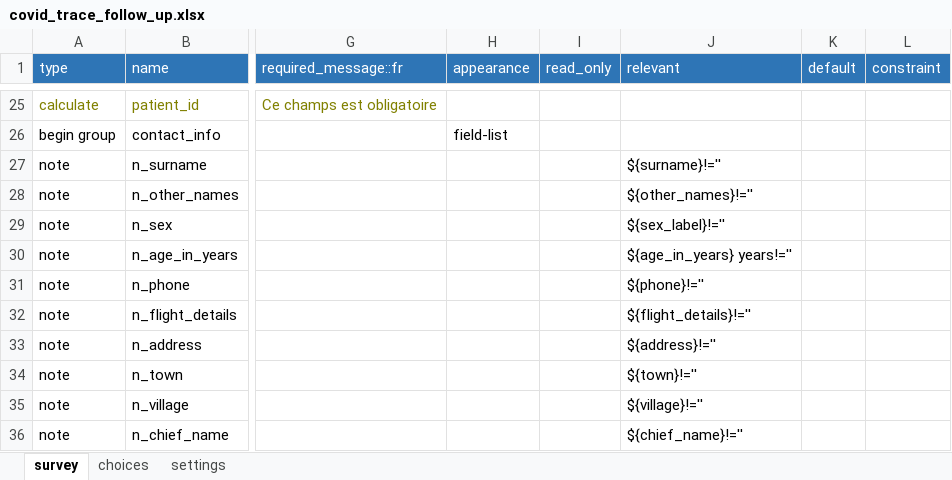
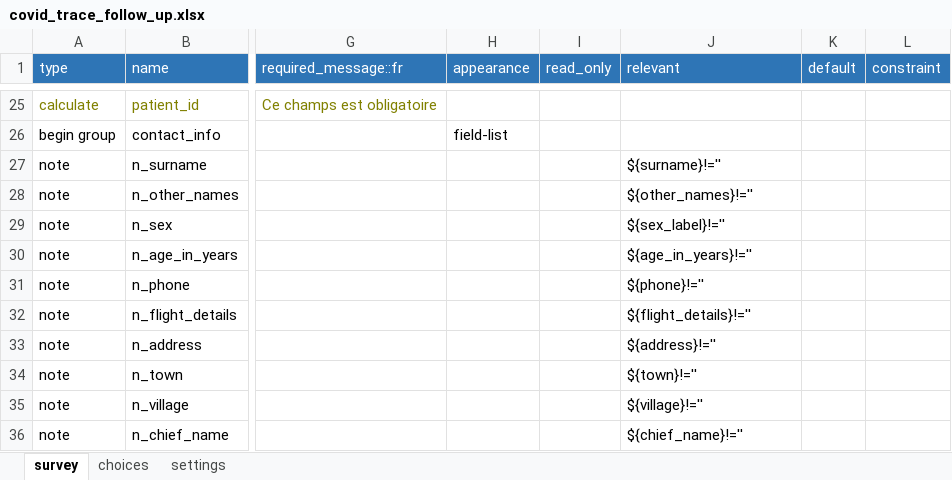
Before and after one commit to medic/config-covid, an Excel workbook: forms/app/covid_trace_follow_up.xlsx, sheet survey, drawn as a sheet; only a part is shown, gaps mark what is left out; values as stored, in another font and other column widths than the file's, no borders; the diff names each change by its address in the sheet, - before the commit and + after, or states it on an @@ line.

Commit message:
Updating covid_trace_request and covid_trace_follow_up forms to fix the problems #62 and #63

```diff
--- a/forms/app/covid_trace_follow_up.xlsx (sheet survey)
+++ b/forms/app/covid_trace_follow_up.xlsx (sheet survey)
-J30 (relevant): ${age_in_years} years!=''
+J30 (relevant): ${age_in_years}!=''
```
Also changed, not shown: sheet settings, forms/app/covid_trace_request.xlsx, 2 other files.
